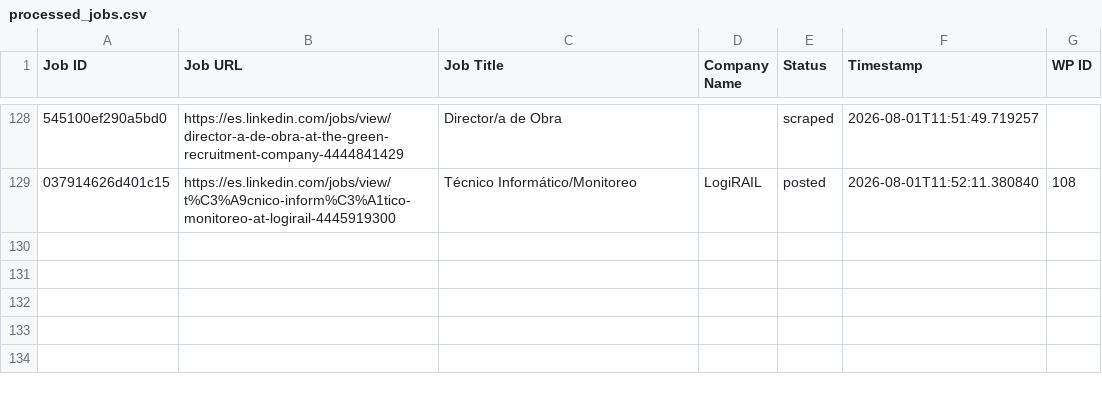
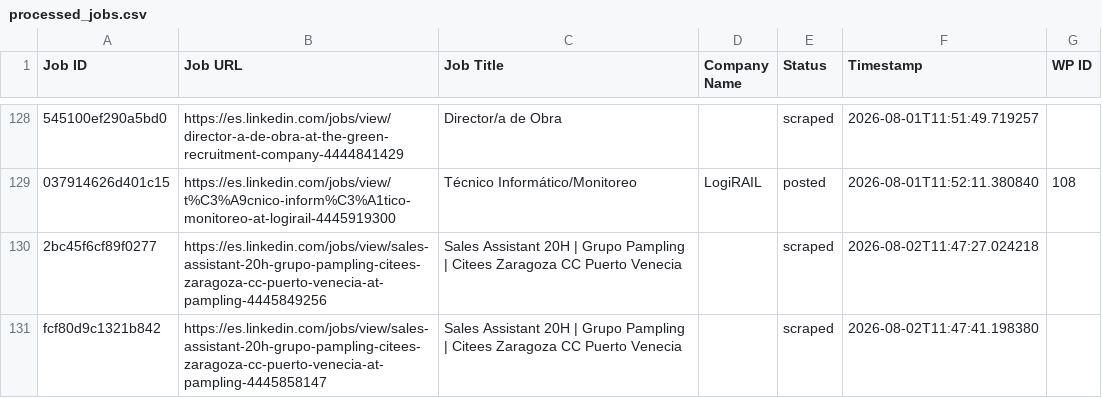
Before and after one commit to innovationinc2000/ad, a CSV file: processed_jobs.csv, drawn as a sheet; only a part is shown, gaps mark what is left out; the diff names each change by its address in the sheet, - before the commit and + after, or states it on an @@ line.

```diff
--- a/processed_jobs.csv
+++ b/processed_jobs.csv
+row 130: 2bc45f6cf89f0277 | https://es.linkedin.com/jobs/view/sales-assistant-20h-grupo-pampling-citees-zaragoza-cc-puerto-venecia-at-pampling-4445849256 | Sales Assistant 20H | Grupo Pampling | Citees Zaragoza CC Puerto Venecia |  | scraped | 2026-08-02T11:47:27.024218
+row 131: fcf80d9c1321b842 | https://es.linkedin.com/jobs/view/sales-assistant-20h-grupo-pampling-citees-zaragoza-cc-puerto-venecia-at-pampling-4445858147 | Sales Assistant 20H | Grupo Pampling | Citees Zaragoza CC Puerto Venecia |  | scraped | 2026-08-02T11:47:41.198380
```
